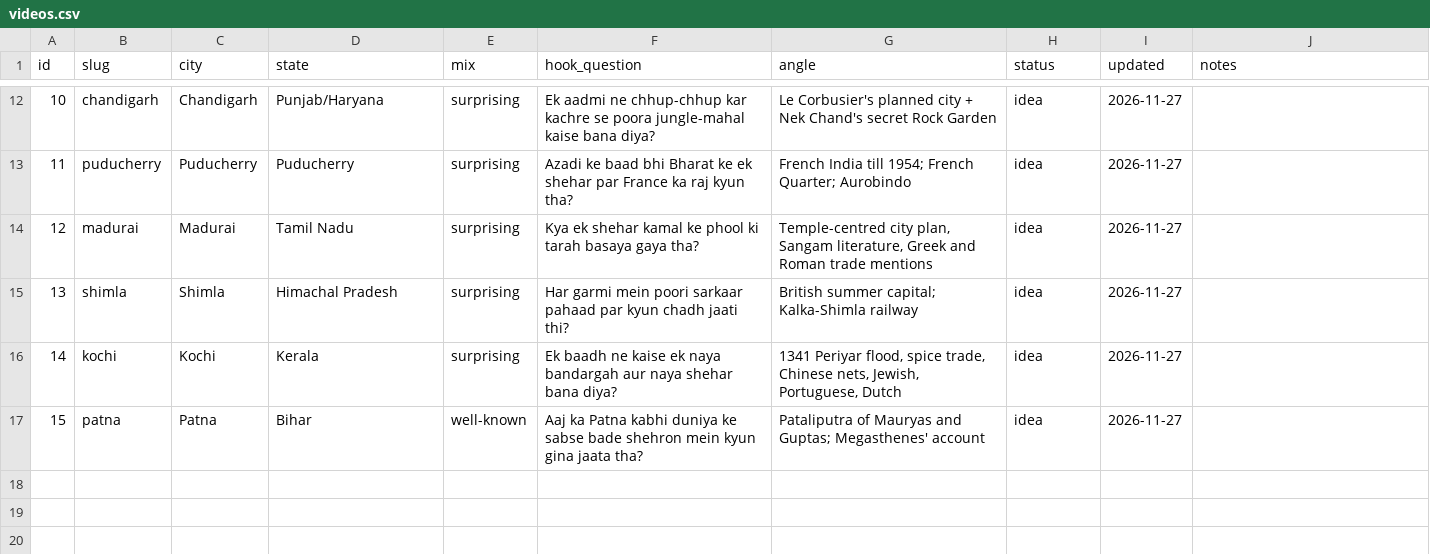
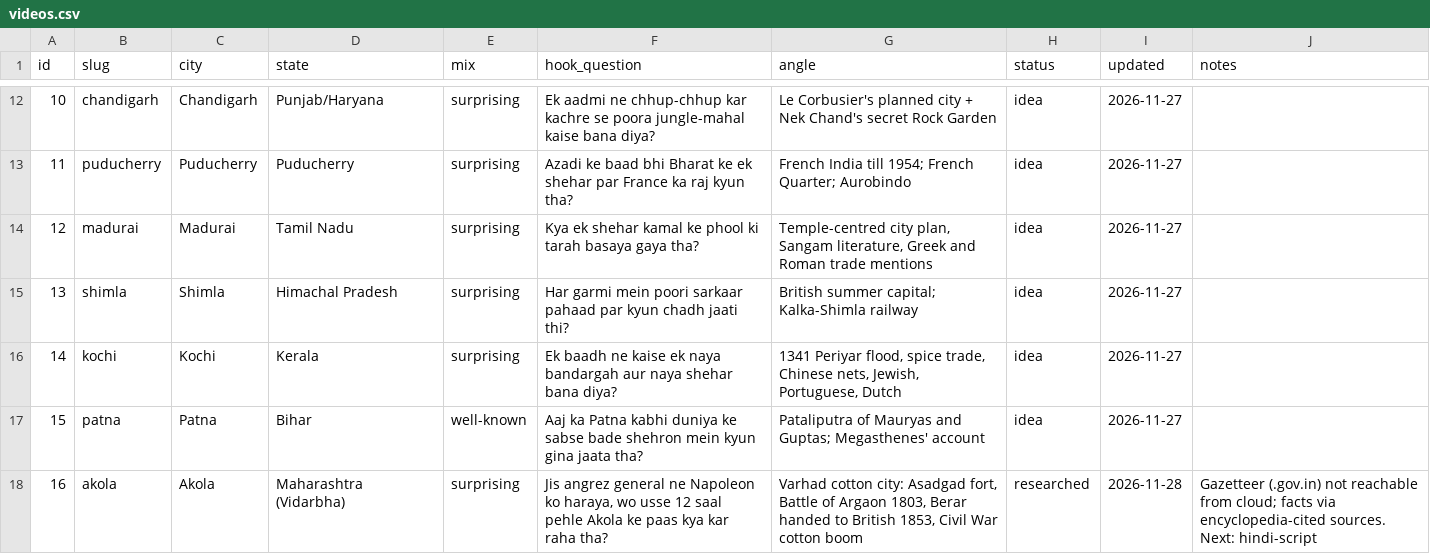
Before and after one commit to ChikhalkarS/epoch-archives, a CSV file: tracker/videos.csv, drawn as a sheet; only a part is shown, gaps mark what is left out; the diff names each change by its address in the sheet, - before the commit and + after, or states it on an @@ line.

```diff
--- a/tracker/videos.csv
+++ b/tracker/videos.csv
+row 18: 16 | akola | Akola | Maharashtra (Vidarbha) | surprising | Jis angrez general ne Napoleon ko haraya, wo usse 12 saal pehle Akola ke paas kya kar raha tha? | Varhad cotton city: Asadgad fort, Battle of Argaon 1803, Berar handed to British 1853, Civil War cotton boom | researched | 2026-11-28 | Gazetteer (.gov.in) not reachable from cloud; facts via encyclopedia-cited sources. Next: hindi-script
```
Also changed, not shown: 2 other files.
